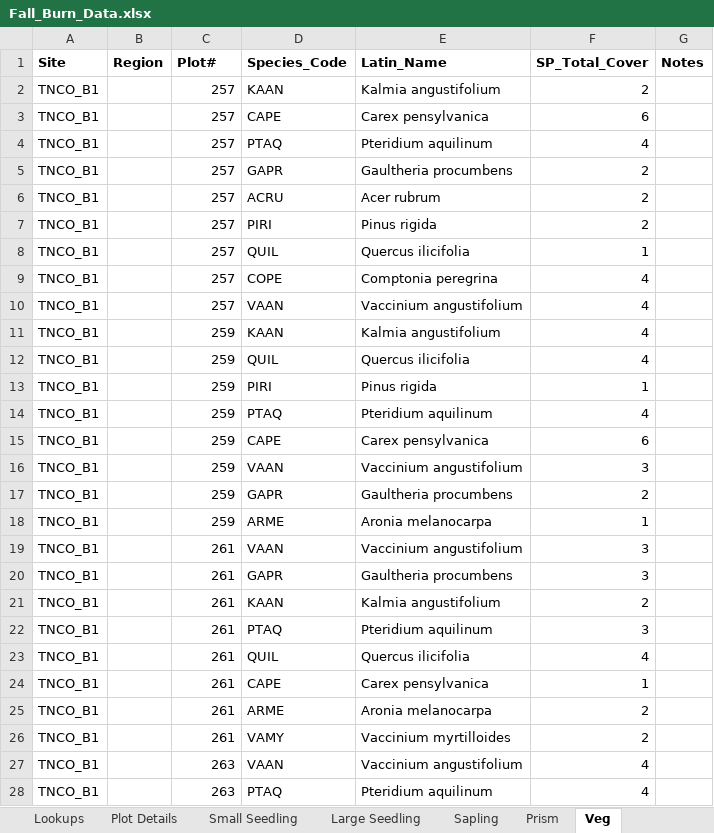
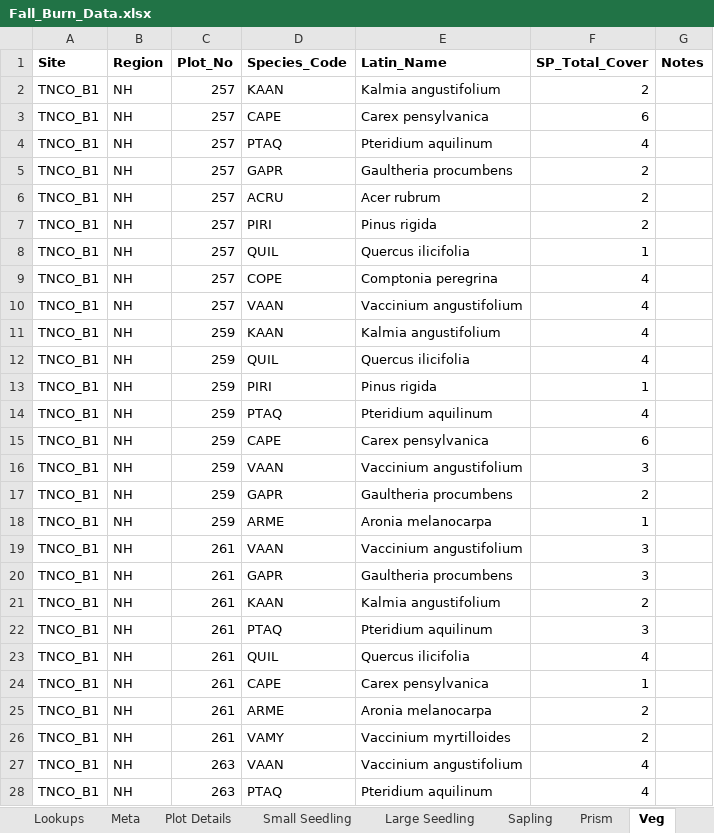
Before and after one commit to kstutzma/Regen_RProj, an Excel workbook: Original Data/Fall_Burn_Data.xlsx, sheet Veg, drawn as a sheet; only a part is shown; values as stored, in another font and other column widths than the file's, no borders; the diff covers the shown part only; the diff names each change by its address in the sheet, - before the commit and + after, or states it on an @@ line.

```diff
--- a/Original Data/Fall_Burn_Data.xlsx (sheet Veg)
+++ b/Original Data/Fall_Burn_Data.xlsx (sheet Veg)
+sheet tab: Meta
-C1: Plot#
+C1: Plot_No
-B2:B28 (Region): (empty)
+B2:B28 (Region): NH
```
Also changed, not shown: 19 edited cells elsewhere in this sheet, sheet Small Seedling, sheet Large Seedling, sheet Ground Data, sheet Sapling, sheet Prism, Original Data/Control_Data.xlsx, Original Data/Spring_Burn_Data.xlsx, 17 other files.
